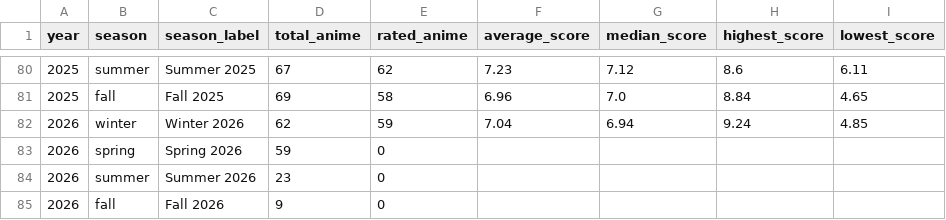
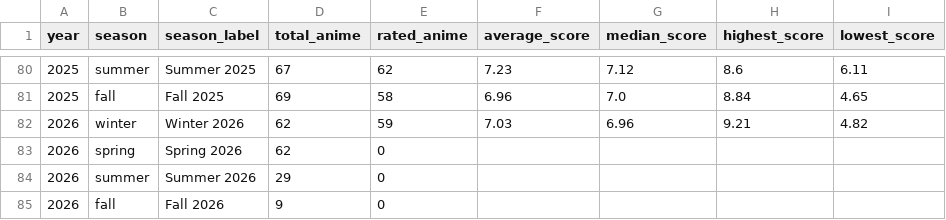
Before and after one commit to Ate329/anime-season-tracker, a CSV file: data/csv/ratings_by_season.csv, drawn as a sheet; only a part is shown, gaps mark what is left out.

```diff
--- a/data/csv/ratings_by_season.csv
+++ b/data/csv/ratings_by_season.csv
@@ -81,5 +81,5 @@ year,season,season_label,total_anime,rated_anime,average_score,median_score,high
 2025,fall,Fall 2025,69,58,6.96,7.0,8.84,4.65
-2026,winter,Winter 2026,62,59,7.04,6.94,9.24,4.85
-2026,spring,Spring 2026,59,0,,,,
-2026,summer,Summer 2026,23,0,,,,
+2026,winter,Winter 2026,62,59,7.03,6.96,9.21,4.82
+2026,spring,Spring 2026,62,0,,,,
+2026,summer,Summer 2026,29,0,,,,
 2026,fall,Fall 2026,9,0,,,,
```
Also changed, not shown: data/csv/genre_statistics.csv, data/csv/studio_statistics.csv, 48 other files.
